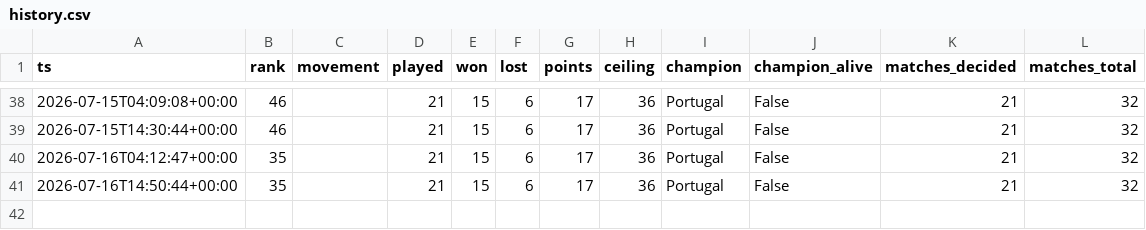
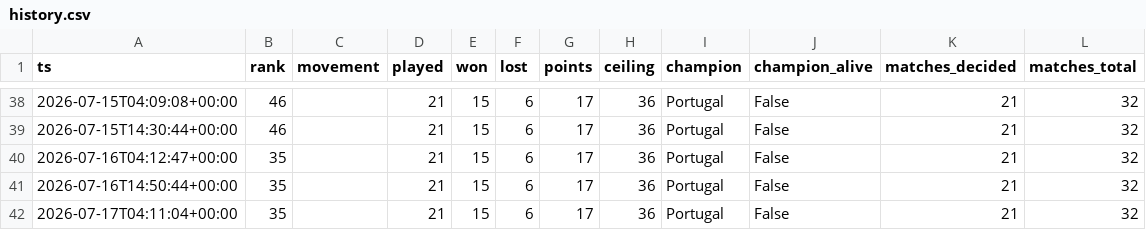
Before and after one commit to ChristianVerdin/worldcup_agentcup-tracker, a CSV file: data/history.csv, drawn as a sheet; only a part is shown, gaps mark what is left out.

```diff
--- a/data/history.csv
+++ b/data/history.csv
@@ -41 +41,2 @@ ts,rank,movement,played,won,lost,points,ceiling,champion,champion_alive,matches_
 2026-07-16T14:50:44+00:00,35,,21,15,6,17,36,Portugal,False,21,32
+2026-07-17T04:11:04+00:00,35,,21,15,6,17,36,Portugal,False,21,32
```
Also changed, not shown: 2 other files.
